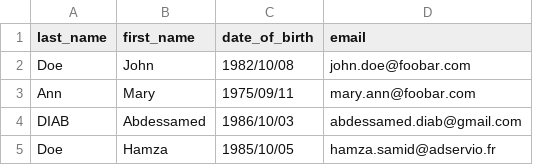
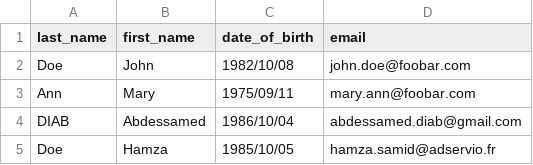
Before and after one commit to abdessamed-diab/API, a CSV file: src/main/resources/serverSideFlatFiles/users.csv, drawn as a sheet.

```diff
--- a/src/main/resources/serverSideFlatFiles/users.csv
+++ b/src/main/resources/serverSideFlatFiles/users.csv
@@ -3,3 +3,3 @@ Doe, John, 1982/10/08, john.doe@foobar.com
 Ann, Mary, 1975/09/11, mary.ann@foobar.com
-DIAB, Abdessamed, 1986/10/03, abdessamed.diab@gmail.com
+DIAB, Abdessamed, 1986/10/04, abdessamed.diab@gmail.com
 Doe, Hamza, 1985/10/05, hamza.samid@adservio.fr
```
Also changed, not shown: 10 other files.
